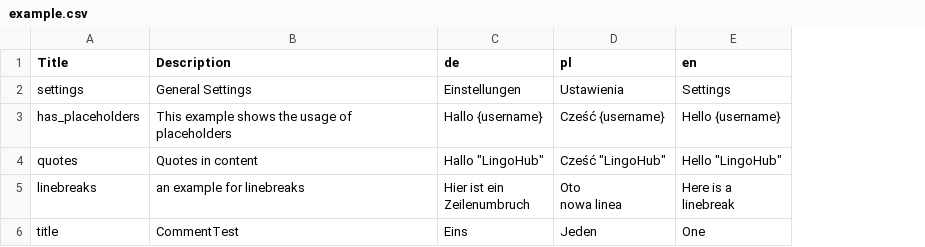
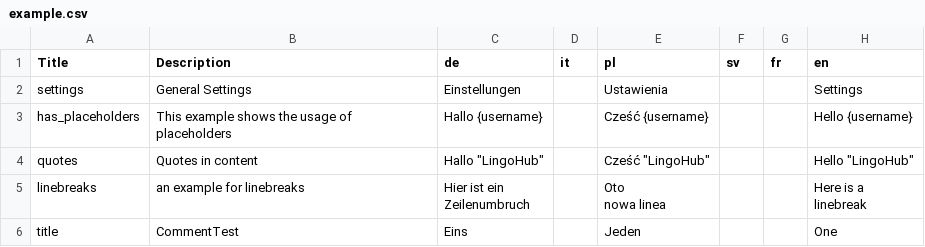
Before and after one commit to sebwim/test, a CSV file: 6.11/example.csv, drawn as a sheet; the diff names each change by its address in the sheet, - before the commit and + after, or states it on an @@ line.

```diff
--- a/6.11/example.csv
+++ b/6.11/example.csv
+column D (it), empty
+column F (sv), empty
+column G (fr), empty
```
Also changed, not shown: 6.11/example_due.csv.
